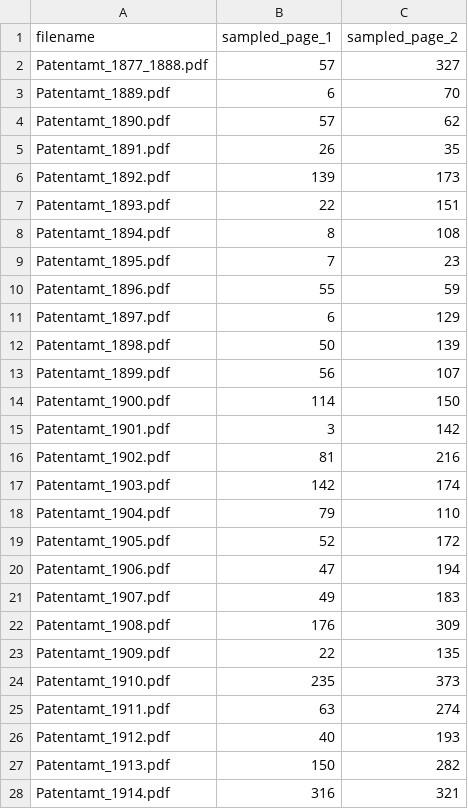
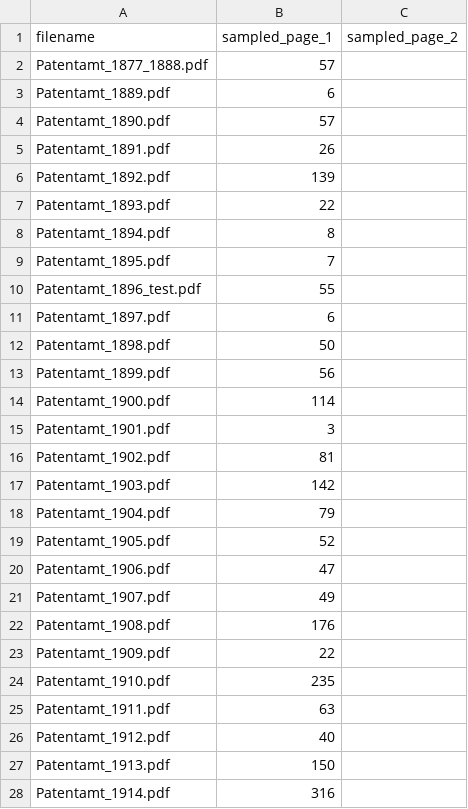
Before and after one commit to niclasgriesshaber/llm_patent_pipeline, a CSV file: src/gt_benchmark_dataset/gt_benchmark_dataset_metadata.csv, drawn as a sheet; only a part is shown; the diff covers the shown part only.

Commit message:
benchmarking with levenshtein distance

```diff
--- a/src/gt_benchmark_dataset/gt_benchmark_dataset_metadata.csv
+++ b/src/gt_benchmark_dataset/gt_benchmark_dataset_metadata.csv
@@ -1,28 +1,28 @@
 filename,sampled_page_1,sampled_page_2
-Patentamt_1877_1888.pdf,57,327
-Patentamt_1889.pdf,6,70
-Patentamt_1890.pdf,57,62
-Patentamt_1891.pdf,26,35
-Patentamt_1892.pdf,139,173
-Patentamt_1893.pdf,22,151
-Patentamt_1894.pdf,8,108
-Patentamt_1895.pdf,7,23
-Patentamt_1896.pdf,55,59
-Patentamt_1897.pdf,6,129
-Patentamt_1898.pdf,50,139
-Patentamt_1899.pdf,56,107
-Patentamt_1900.pdf,114,150
-Patentamt_1901.pdf,3,142
-Patentamt_1902.pdf,81,216
-Patentamt_1903.pdf,142,174
-Patentamt_1904.pdf,79,110
-Patentamt_1905.pdf,52,172
-Patentamt_1906.pdf,47,194
-Patentamt_1907.pdf,49,183
-Patentamt_1908.pdf,176,309
-Patentamt_1909.pdf,22,135
-Patentamt_1910.pdf,235,373
-Patentamt_1911.pdf,63,274
-Patentamt_1912.pdf,40,193
-Patentamt_1913.pdf,150,282
-Patentamt_1914.pdf,316,321
+Patentamt_1877_1888.pdf,57
+Patentamt_1889.pdf,6
+Patentamt_1890.pdf,57
+Patentamt_1891.pdf,26
+Patentamt_1892.pdf,139
+Patentamt_1893.pdf,22
+Patentamt_1894.pdf,8
+Patentamt_1895.pdf,7
+Patentamt_1896_test.pdf,55
+Patentamt_1897.pdf,6
+Patentamt_1898.pdf,50
+Patentamt_1899.pdf,56
+Patentamt_1900.pdf,114
+Patentamt_1901.pdf,3
+Patentamt_1902.pdf,81
+Patentamt_1903.pdf,142
+Patentamt_1904.pdf,79
+Patentamt_1905.pdf,52
+Patentamt_1906.pdf,47
+Patentamt_1907.pdf,49
+Patentamt_1908.pdf,176
+Patentamt_1909.pdf,22
+Patentamt_1910.pdf,235
+Patentamt_1911.pdf,63
+Patentamt_1912.pdf,40
+Patentamt_1913.pdf,150
+Patentamt_1914.pdf,316
```
Also changed, not shown: 5 edited cells elsewhere in this file, 7 other files.
